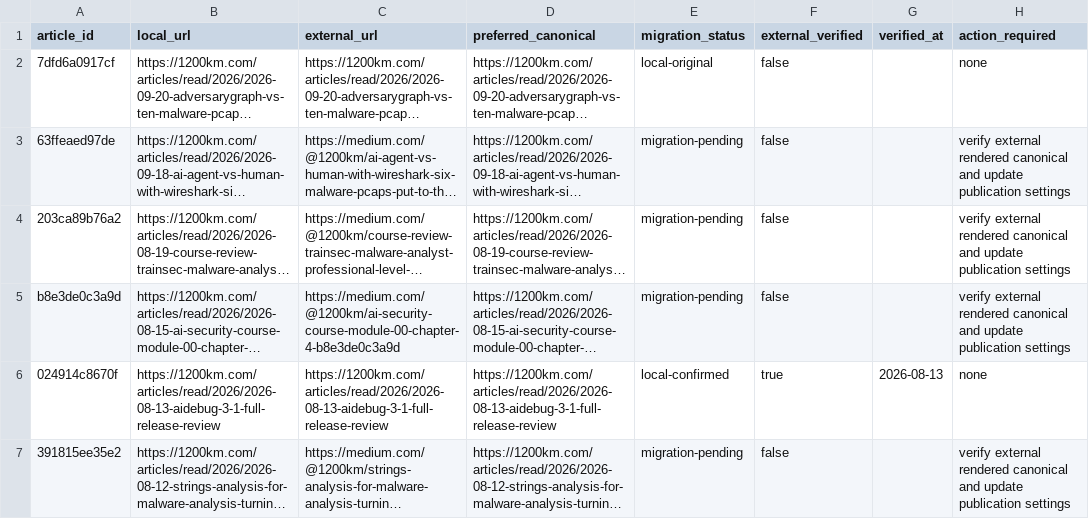
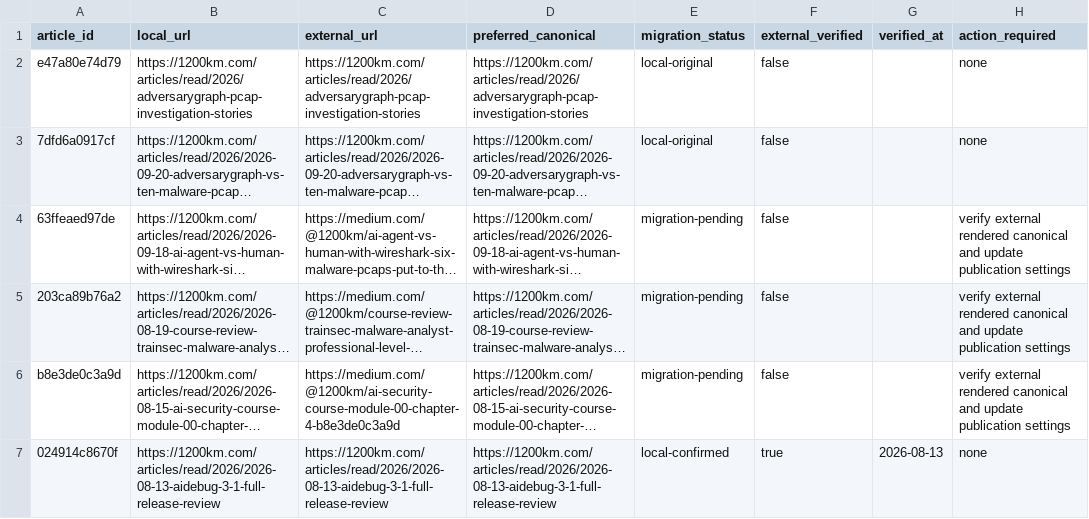
Before and after one commit to anpa1200/medium-blog-navigation, a CSV file: reports/article-canonical-migration.csv, drawn as a sheet; only a part is shown; the shorter side is filled out with more unchanged rows; long unchanged cells end in …; the diff names each change by its address in the sheet, - before the commit and + after, or states it on an @@ line.

Commit message:
Publish twenty-case PCAP investigation reporting study

```diff
--- a/reports/article-canonical-migration.csv
+++ b/reports/article-canonical-migration.csv
+row 2: e47a80e74d79 | https://1200km.com/articles/read/2026/adversarygraph-pcap-investigation-stories | https://1200km.com/articles/read/2026/adversarygraph-pcap-investigation-stories | https://1200km.com/articles/read/2026/adversarygraph-pcap-investigation-stories | local-original | false |  | none
```
Also changed, not shown: 8 other files.
